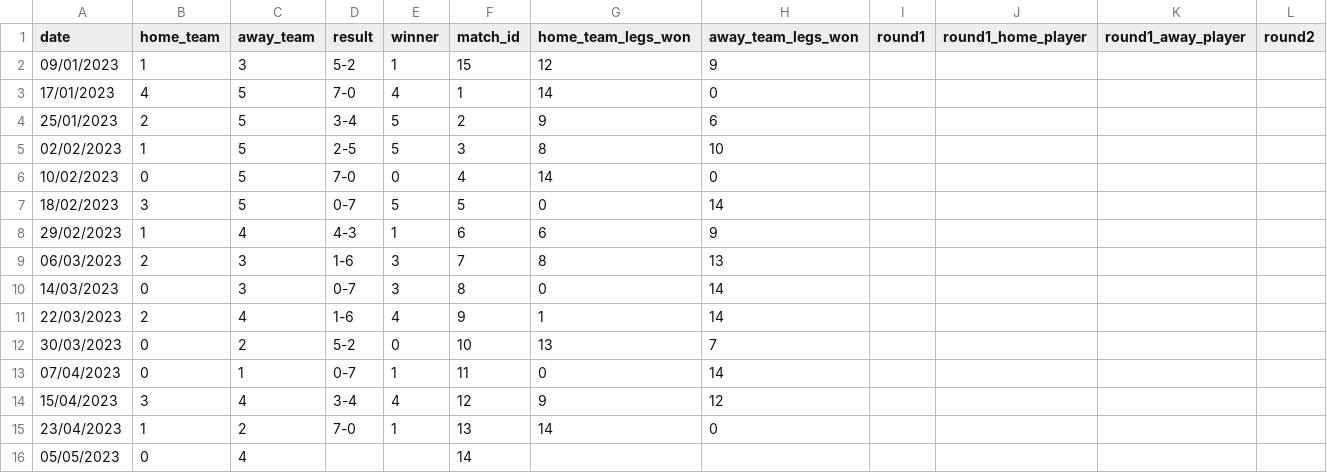
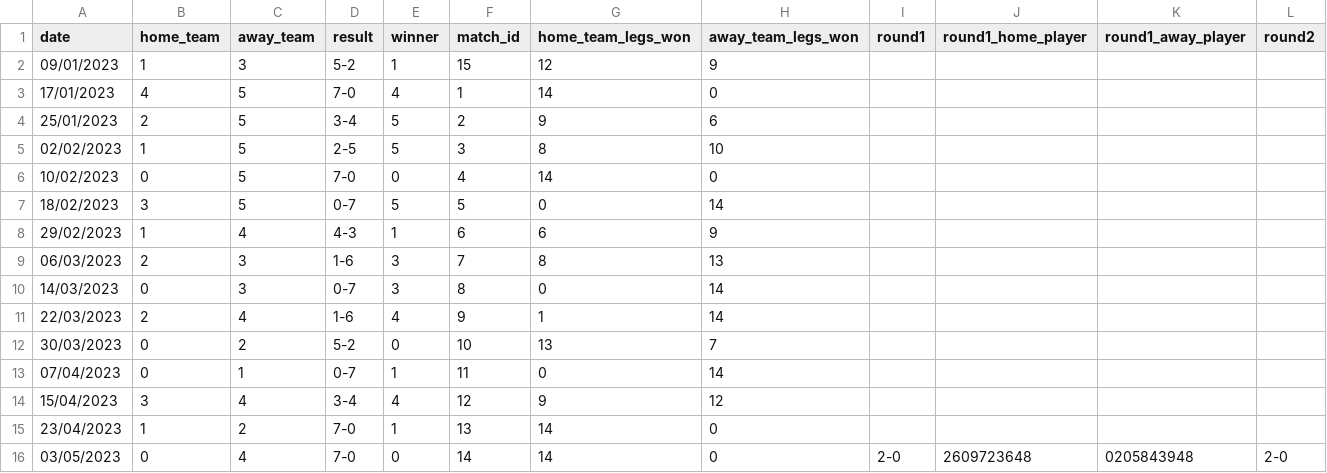
Before and after one commit to bjarnie22/Hopur_12_VNL1, a CSV file: RU_Basement_Open/files/matches.csv, drawn as a sheet; only a part is shown; removed rows and columns are numbered as before the commit, all else as after; rows hold the shown columns only; the diff names each change by its address in the sheet, - before the commit and + after, or states it on an @@ line.

```diff
--- a/RU_Basement_Open/files/matches.csv
+++ b/RU_Basement_Open/files/matches.csv
-row 16: 05/05/2023 | 0 | 4 |  |  | 14
+row 16: 03/05/2023 | 0 | 4 | 7-0 | 0 | 14 | 14 | 0 | 2-0 | 2609723648 | 0205843948 | 2-0
```
Also changed, not shown: 16 other files.
